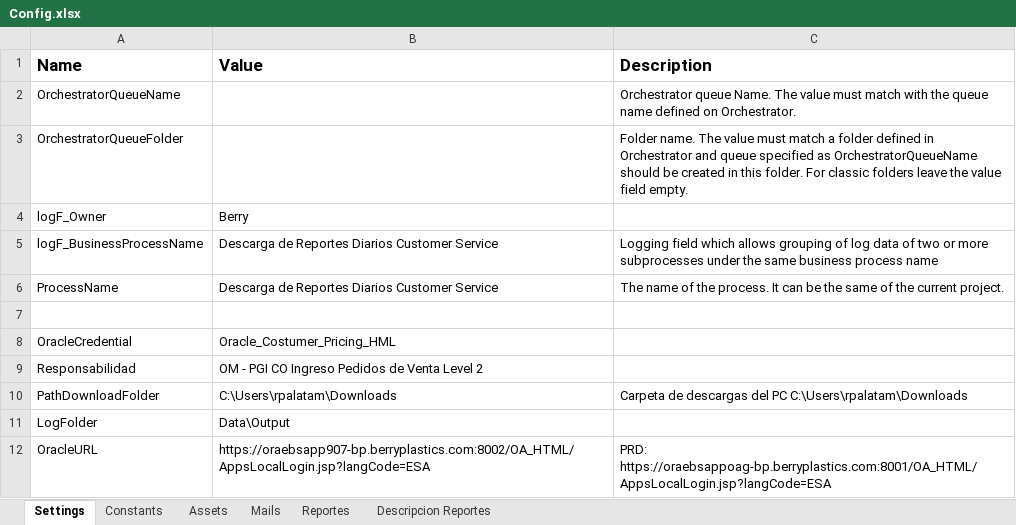
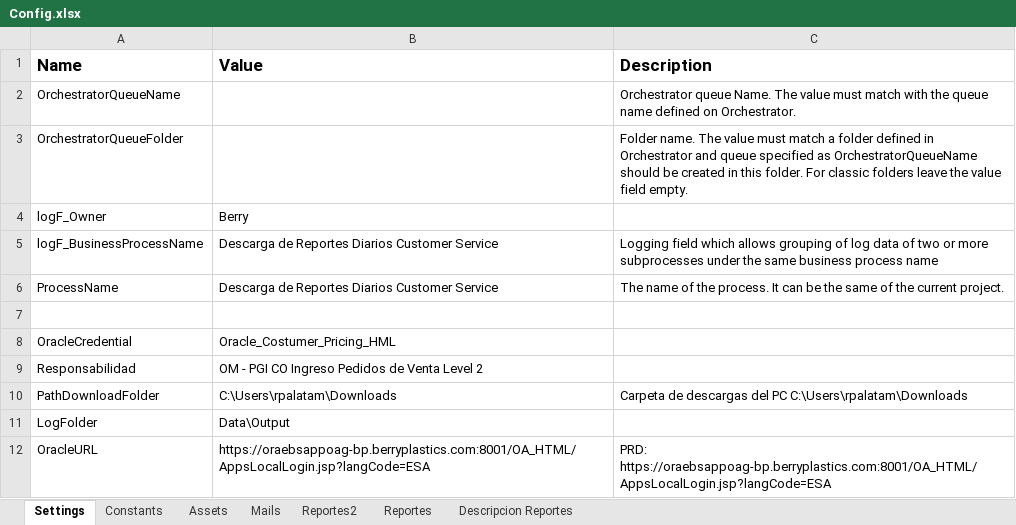
Before and after one commit to visionyaccionsrl/RPA_0014-Consumidor-Descarga-de-Reportes-Diarios-Customer-Service, an Excel workbook: Data/Config.xlsx, sheet Settings, drawn as a sheet; values as stored, in another font and other column widths than the file's, no borders; the diff names each change by its address in the sheet, - before the commit and + after, or states it on an @@ line.

```diff
--- a/Data/Config.xlsx (sheet Settings)
+++ b/Data/Config.xlsx (sheet Settings)
+sheet tab: Reportes2
-B12 (Value): https://oraebsapp907-bp.berryplastics.com:8002/OA_HTML/AppsLocalLogin.jsp?langCode=ESA
+B12 (Value): https://oraebsappoag-bp.berryplastics.com:8001/OA_HTML/AppsLocalLogin.jsp?langCode=ESA
```
Also changed, not shown: sheet Reportes, sheet Assets, 24 other files.
